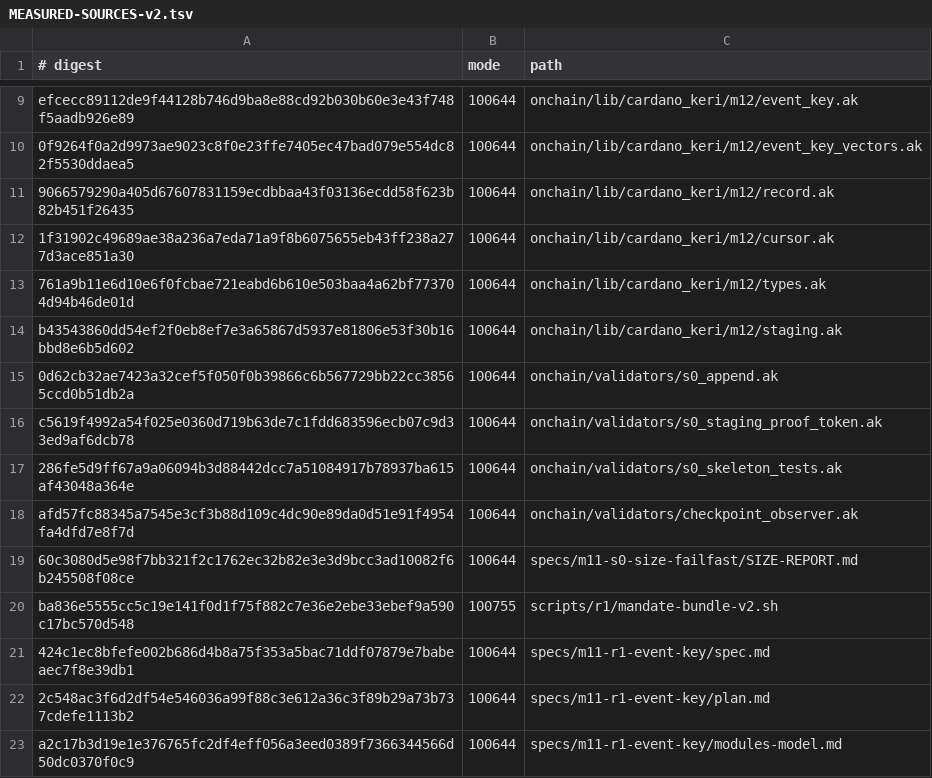
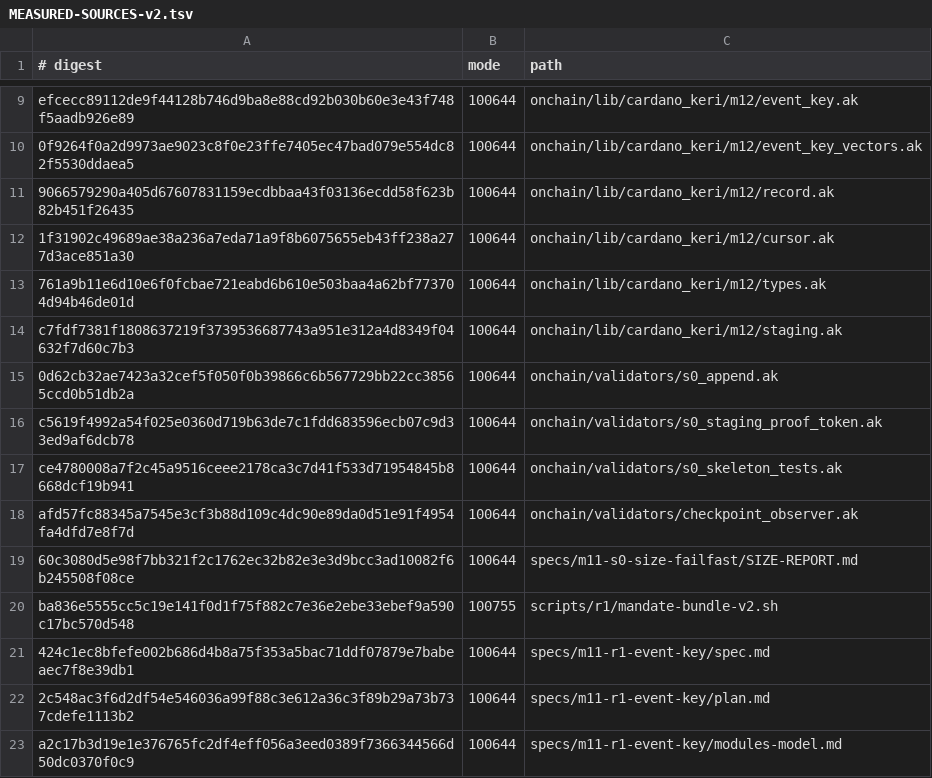
Before and after one commit to lambdasistemi/cardano-keri, a TSV file: specs/m11-r1-event-key/MEASURED-SOURCES-v2.tsv, drawn as a sheet; only a part is shown, gaps mark what is left out.

Commit message:
fix(m11): format compile-witness and staging with identity proof
Aiken fmt rewrote expect True = into expect and restyled staging
parentheses. A-013 compiled-code identity shows zero validator
bytecode change. Refresh only those two measured-source digests.

Tasks: T011, T012, T013

```diff
--- a/specs/m11-r1-event-key/MEASURED-SOURCES-v2.tsv
+++ b/specs/m11-r1-event-key/MEASURED-SOURCES-v2.tsv
@@ -13,6 +13,6 @@ efcecc89112de9f44128b746d9ba8e88cd92b030b60e3e43f748f5aadb926e89	100644	onchain/
 761a9b11e6d10e6f0fcbae721eabd6b610e503baa4a62bf773704d94b46de01d	100644	onchain/lib/cardano_keri/m12/types.ak
-b43543860dd54ef2f0eb8ef7e3a65867d5937e81806e53f30b16bbd8e6b5d602	100644	onchain/lib/cardano_keri/m12/staging.ak
+c7fdf7381f1808637219f3739536687743a951e312a4d8349f04632f7d60c7b3	100644	onchain/lib/cardano_keri/m12/staging.ak
 0d62cb32ae7423a32cef5f050f0b39866c6b567729bb22cc38565ccd0b51db2a	100644	onchain/validators/s0_append.ak
 c5619f4992a54f025e0360d719b63de7c1fdd683596ecb07c9d33ed9af6dcb78	100644	onchain/validators/s0_staging_proof_token.ak
-286fe5d9ff67a9a06094b3d88442dcc7a51084917b78937ba615af43048a364e	100644	onchain/validators/s0_skeleton_tests.ak
+ce4780008a7f2c45a9516ceee2178ca3c7d41f533d71954845b8668dcf19b941	100644	onchain/validators/s0_skeleton_tests.ak
 afd57fc88345a7545e3cf3b88d109c4dc90e89da0d51e91f4954fa4dfd7e8f7d	100644	onchain/validators/checkpoint_observer.ak
```
Also changed, not shown: 2 other files.
